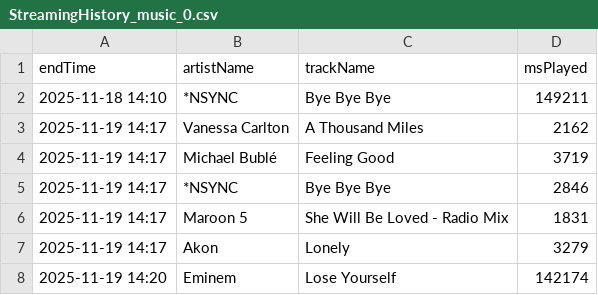
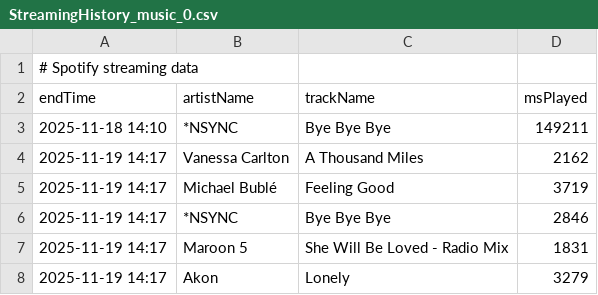
Before and after one commit to SY1925-commits/Data-Analytics, a CSV file: Spotify Wrapped/StreamingHistory_music_0.csv, drawn as a sheet; only a part is shown; the shorter side is filled out with more unchanged rows.

Commit message:
csv dataset for project#1

```diff
--- a/Spotify Wrapped/StreamingHistory_music_0.csv
+++ b/Spotify Wrapped/StreamingHistory_music_0.csv
@@ -1 +1,2 @@
+# Spotify streaming data
 "endTime","artistName","trackName","msPlayed"
```
